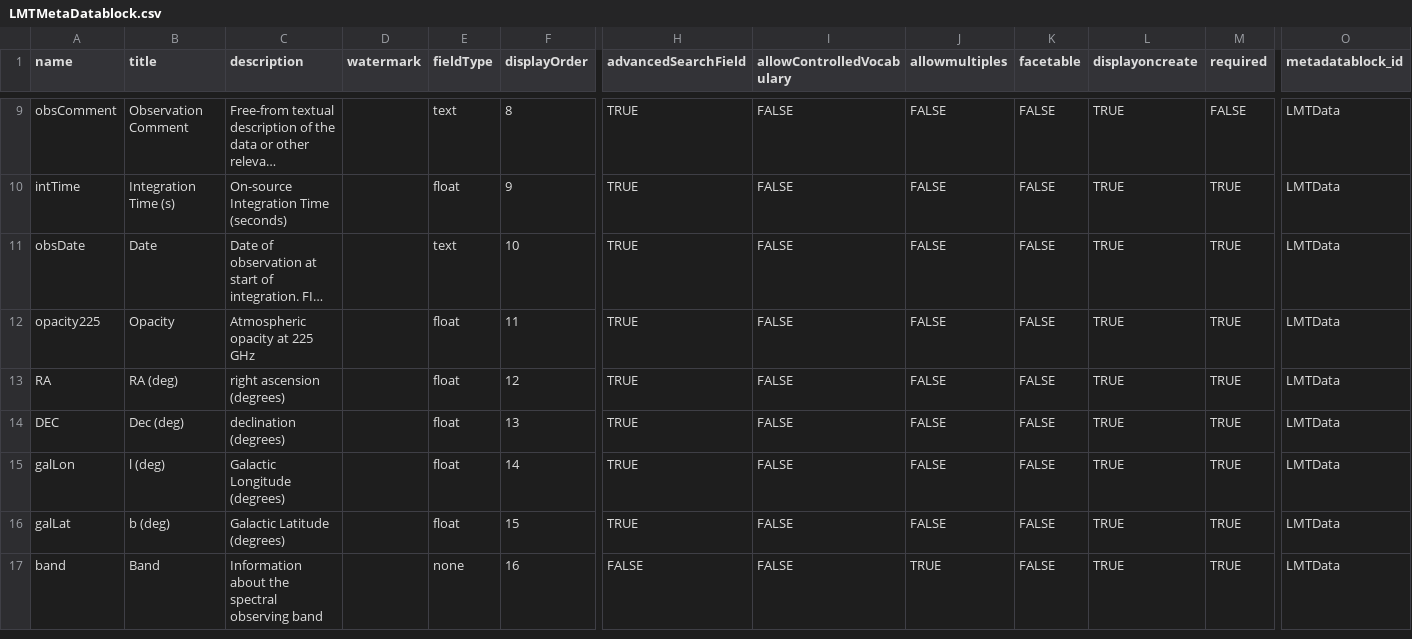
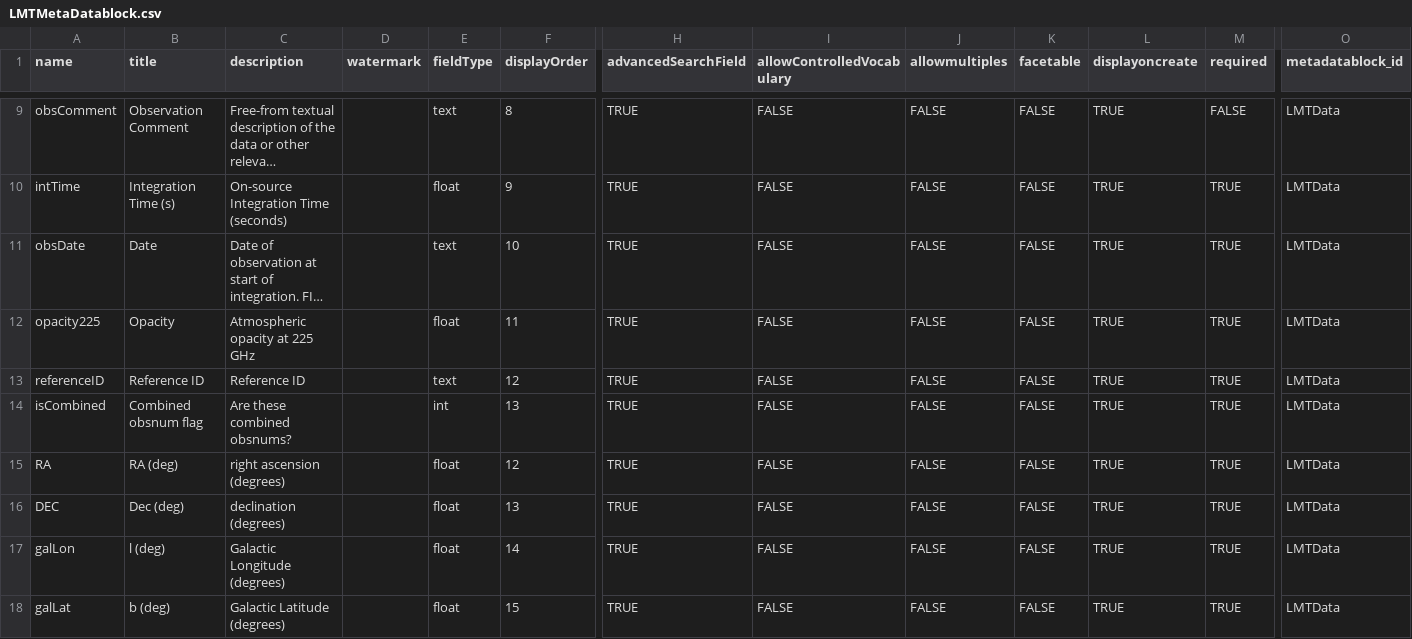
Before and after one commit to toltec-astro/dvpipe, a CSV file: dvpipe/aux/LMTMetaDatablock.csv, drawn as a sheet; only a part is shown, gaps mark what is left out; the shorter side is filled out with more unchanged rows; long unchanged cells end in …; rows hold the shown columns only; the diff names each change by its address in the sheet, - before the commit and + after, or states it on an @@ line.

Commit message:
add reference ID and combined flag

```diff
--- a/dvpipe/aux/LMTMetaDatablock.csv
+++ b/dvpipe/aux/LMTMetaDatablock.csv
+row 13: referenceID | Reference ID | Reference ID |  | text | 12 | TRUE | FALSE | FALSE | FALSE | TRUE | TRUE | LMTData
+row 14: isCombined | Combined obsnum flag | Are these combined obsnums? |  | int | 13 | TRUE | FALSE | FALSE | FALSE | TRUE | TRUE | LMTData
```
Also changed, not shown: dvpipe/aux/LMT_Dataverse_Metadata_Definition.tsv, dvpipe/aux/alma_to_lmt_keymap.csv, 1 other file.
